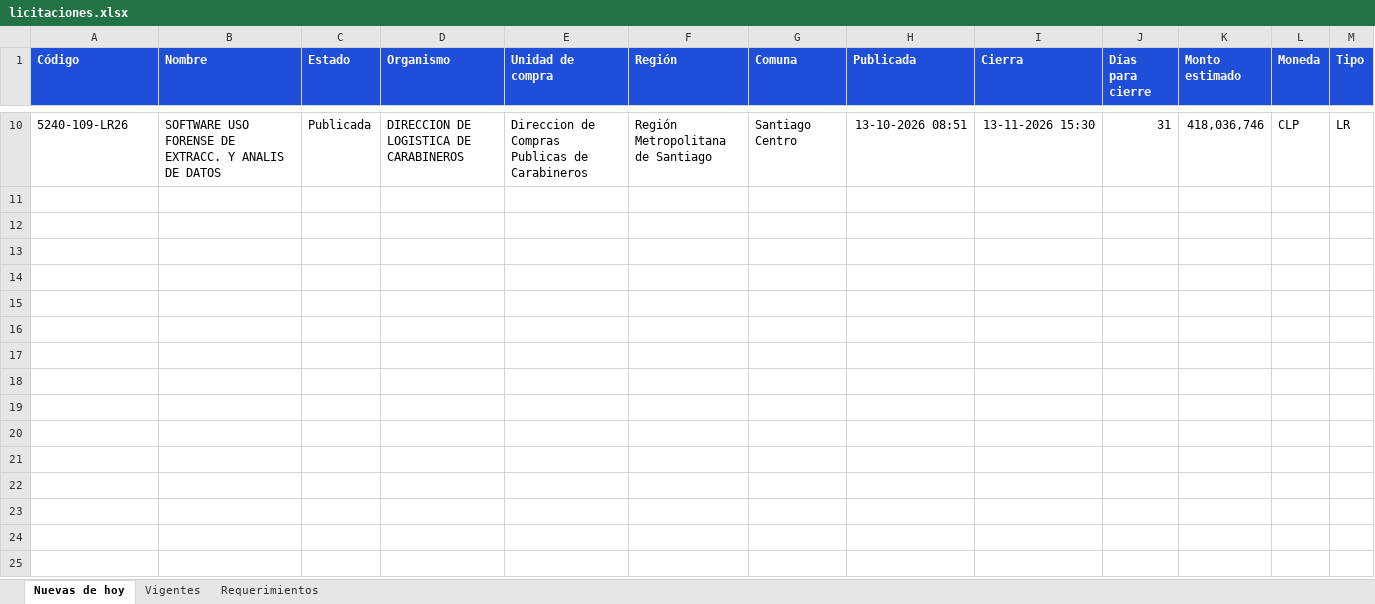
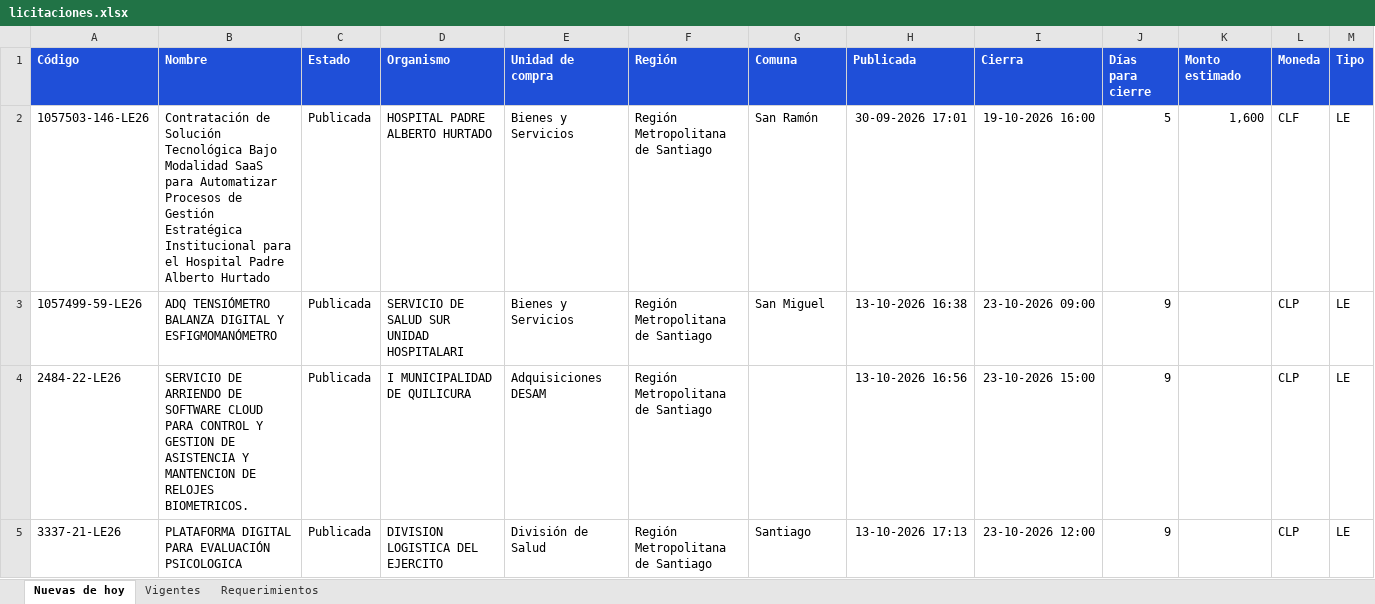
Before and after one commit to annibe/radar-licitaciones, an Excel workbook: web/descargas/licitaciones.xlsx, sheet Nuevas de hoy, drawn as a sheet; only a part is shown, gaps mark what is left out; values as stored, in another font and other column widths than the file's, no borders; removed rows and columns are numbered as before the commit, all else as after; rows hold the shown columns only; the diff covers the shown part only; the diff names each change by its address in the sheet, - before the commit and + after, or states it on an @@ line.

```diff
--- a/web/descargas/licitaciones.xlsx (sheet Nuevas de hoy)
+++ b/web/descargas/licitaciones.xlsx (sheet Nuevas de hoy)
-row 10: 5240-109-LR26 | SOFTWARE USO FORENSE DE EXTRACC. Y ANALIS DE DATOS | Publicada | DIRECCION DE LOGISTICA DE CARABINEROS | Direccion de Compras Publicas de Carabineros | Región Metropolitana de Santiago | Santiago Centro | 13-10-2026 08:51 | 13-11-2026 15:30 | 31 | 418,036,746 | CLP | LR
+row 2: 1057503-146-LE26 | Contratación de Solución Tecnológica Bajo Modalidad SaaS para Automatizar Procesos de Gestión Estratégica Institucional para el Hospital Padre Alberto Hurtado | Publicada | HOSPITAL PADRE ALBERTO HURTADO | Bienes y Servicios | Región Metropolitana de Santiago | San Ramón | 30-09-2026 17:01 | 19-10-2026 16:00 | 5 | 1,600 | CLF | LE
+row 3: 1057499-59-LE26 | ADQ TENSIÓMETRO BALANZA DIGITAL Y ESFIGMOMANÓMETRO | Publicada | SERVICIO DE SALUD SUR UNIDAD HOSPITALARI | Bienes y Servicios | Región Metropolitana de Santiago | San Miguel | 13-10-2026 16:38 | 23-10-2026 09:00 | 9 |  | CLP | LE
+row 4: 2484-22-LE26 | SERVICIO DE ARRIENDO DE SOFTWARE CLOUD PARA CONTROL Y GESTION DE ASISTENCIA Y MANTENCION DE RELOJES BIOMETRICOS. | Publicada | I MUNICIPALIDAD DE QUILICURA | Adquisiciones DESAM | Región Metropolitana de Santiago |  | 13-10-2026 16:56 | 23-10-2026 15:00 | 9 |  | CLP | LE
+row 5: 3337-21-LE26 | PLATAFORMA DIGITAL PARA EVALUACIÓN PSICOLOGICA | Publicada | DIVISION LOGISTICA DEL EJERCITO | División de Salud | Región Metropolitana de Santiago | Santiago | 13-10-2026 17:13 | 23-10-2026 12:00 | 9 |  | CLP | LE
```
Also changed, not shown: 4 added rows and 8 removed rows elsewhere in this sheet, sheet Vigentes, sheet Requerimientos, formulas that keep their value, 4 other files.
